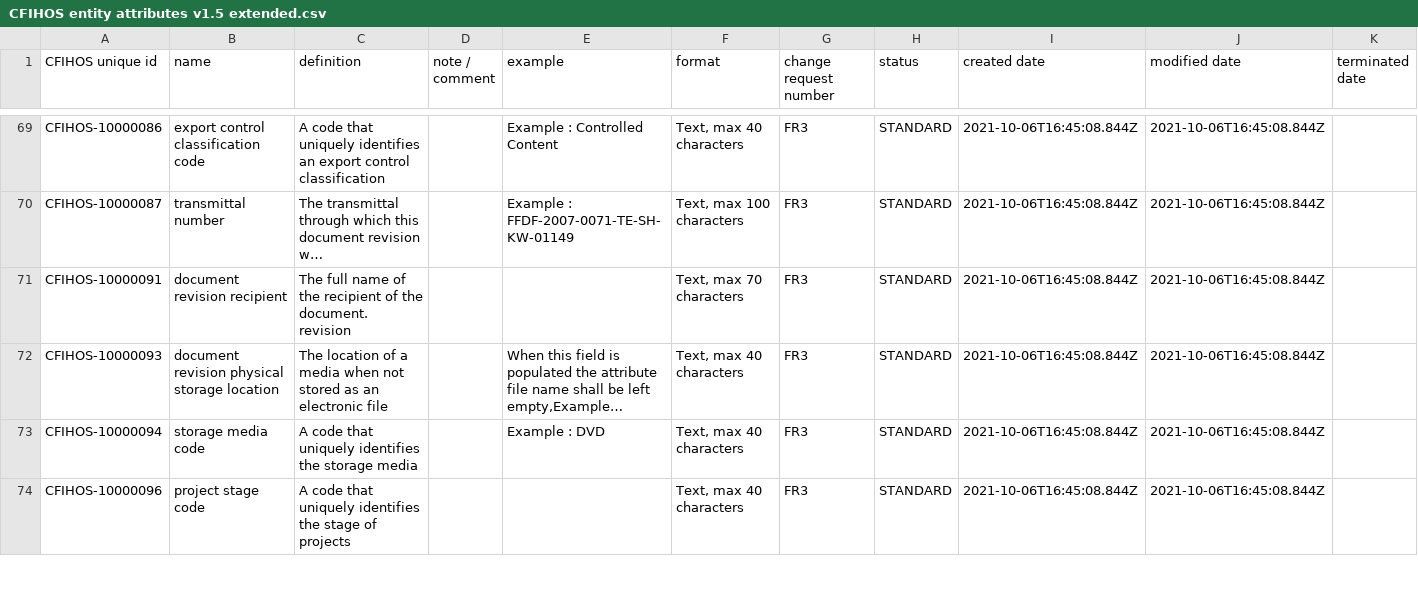
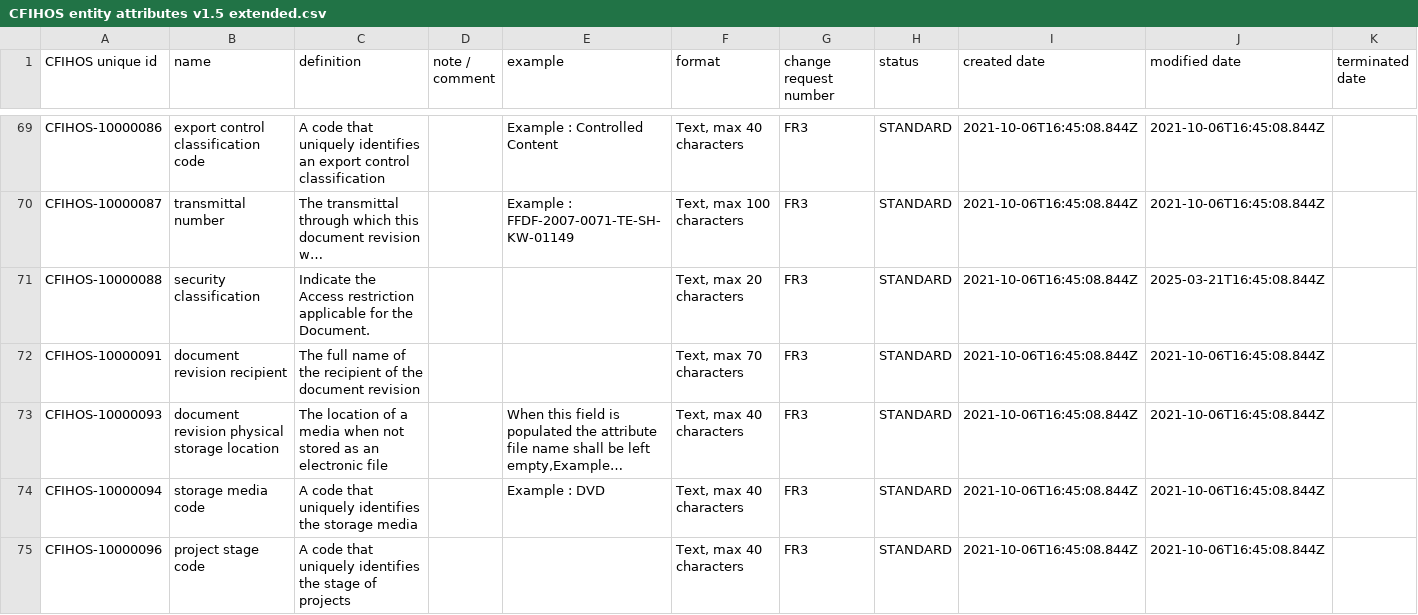
Before and after one commit to cognitedata/neat, a CSV file: cognite/neat/_cfihos/src/1.5/CFIHOS entity attributes v1.5 extended.csv, drawn as a sheet; only a part is shown, gaps mark what is left out; long unchanged cells end in …; addresses are those after the commit; the diff names each change by its address in the sheet, - before the commit and + after, or states it on an @@ line.

```diff
--- a/cognite/neat/_cfihos/src/1.5/CFIHOS entity attributes v1.5 extended.csv
+++ b/cognite/neat/_cfihos/src/1.5/CFIHOS entity attributes v1.5 extended.csv
+row 71: CFIHOS-10000088 | security classification | Indicate the Access restriction applicable for the Document. |  |  | Text, max 20 characters | FR3 | STANDARD | 2021-10-06T16:45:08.844Z | 2025-03-21T16:45:08.844Z
-C72 (definition): …of the document. revision
+C72 (definition): …of the document revision
```
Also changed, not shown: cognite/neat/_cfihos/src/1.5/CFIHOS core models.csv, cognite/neat/_cfihos/src/1.5/CFIHOS entities v1.5 extended.csv, 23 other files.
